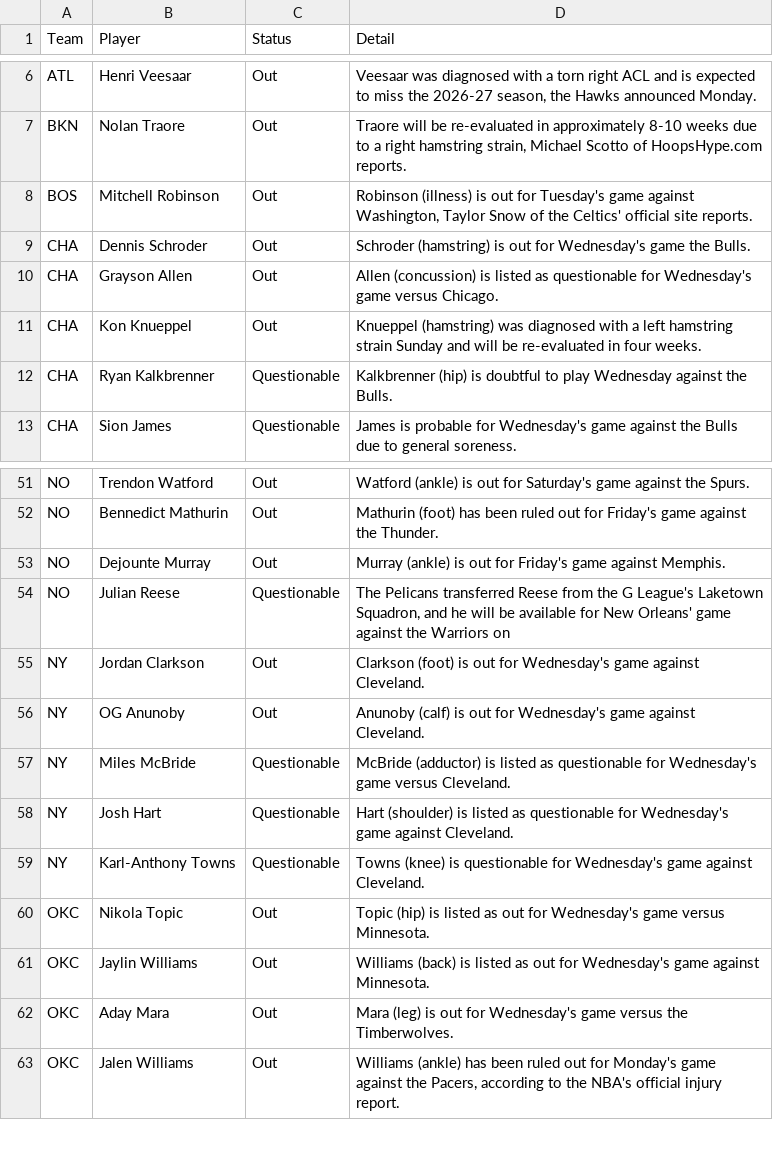
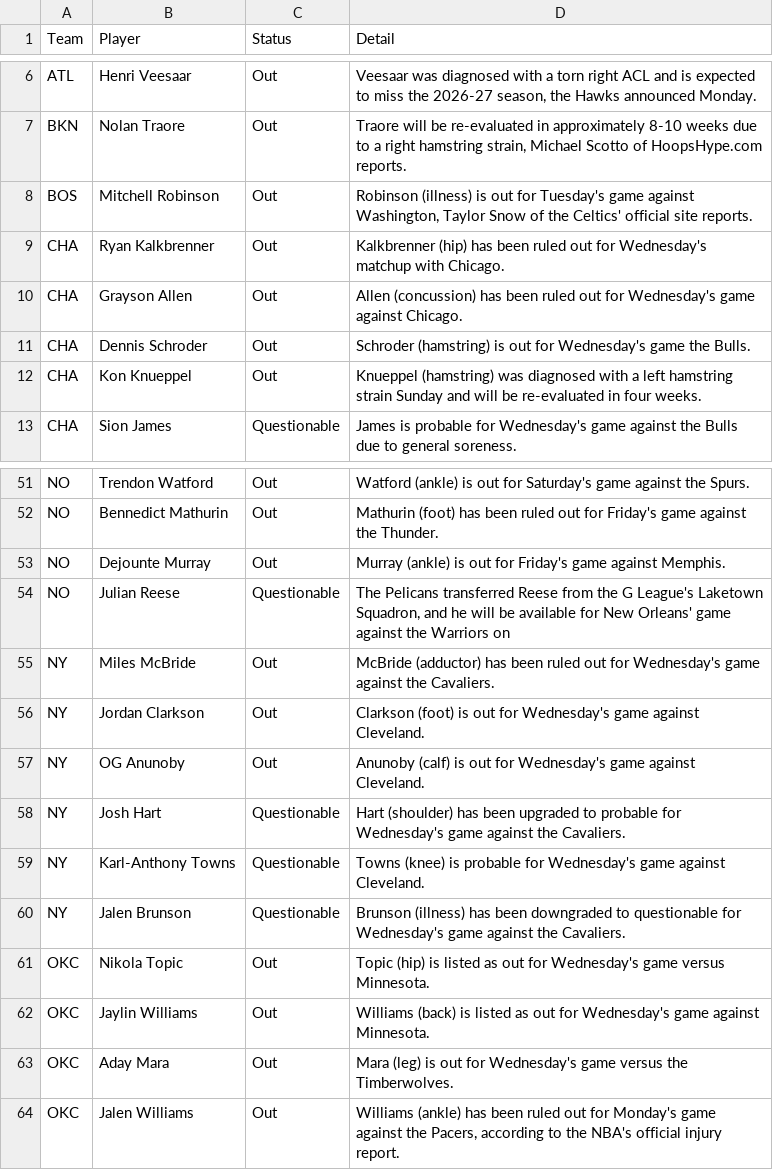
Before and after one commit to ECC370/stats, a CSV file: data/nba_injuries.csv, drawn as a sheet; only a part is shown, gaps mark what is left out.

```diff
--- a/data/nba_injuries.csv
+++ b/data/nba_injuries.csv
@@ -8,6 +8,6 @@ BKN,Nolan Traore,Out,"Traore will be re-evaluated in approximately 8-10 weeks du
 BOS,Mitchell Robinson,Out,"Robinson (illness) is out for Tuesday's game against Washington, Taylor Snow of the Celtics' official site reports."
+CHA,Ryan Kalkbrenner,Out,Kalkbrenner (hip) has been ruled out for Wednesday's matchup with Chicago.
+CHA,Grayson Allen,Out,Allen (concussion) has been ruled out for Wednesday's game against Chicago.
 CHA,Dennis Schroder,Out,Schroder (hamstring) is out for Wednesday's game the Bulls.
-CHA,Grayson Allen,Out,Allen (concussion) is listed as questionable for Wednesday's game versus Chicago.
 CHA,Kon Knueppel,Out,Knueppel (hamstring) was diagnosed with a left hamstring strain Sunday and will be re-evaluated in four weeks.
-CHA,Ryan Kalkbrenner,Questionable,Kalkbrenner (hip) is doubtful to play Wednesday against the Bulls.
 CHA,Sion James,Questionable,James is probable for Wednesday's game against the Bulls due to general soreness.
@@ -54,7 +54,8 @@ NO,Dejounte Murray,Out,Murray (ankle) is out for Friday's game against Memphis.
 NO,Julian Reese,Questionable,"The Pelicans transferred Reese from the G League's Laketown Squadron, and he will be available for New Orleans' game against the Warriors on"
+NY,Miles McBride,Out,McBride (adductor) has been ruled out for Wednesday's game against the Cavaliers.
 NY,Jordan Clarkson,Out,Clarkson (foot) is out for Wednesday's game against Cleveland.
 NY,OG Anunoby,Out,Anunoby (calf) is out for Wednesday's game against Cleveland.
-NY,Miles McBride,Questionable,McBride (adductor) is listed as questionable for Wednesday's game versus Cleveland.
-NY,Josh Hart,Questionable,Hart (shoulder) is listed as questionable for Wednesday's game against Cleveland.
-NY,Karl-Anthony Towns,Questionable,Towns (knee) is questionable for Wednesday's game against Cleveland.
+NY,Josh Hart,Questionable,Hart (shoulder) has been upgraded to probable for Wednesday's game against the Cavaliers.
+NY,Karl-Anthony Towns,Questionable,Towns (knee) is probable for Wednesday's game against Cleveland.
+NY,Jalen Brunson,Questionable,Brunson (illness) has been downgraded to questionable for Wednesday's game against the Cavaliers.
 OKC,Nikola Topic,Out,Topic (hip) is listed as out for Wednesday's game versus Minnesota.
```
Also changed, not shown: data/nba_safe.csv, data/nba_slate.csv, 8 other files.
